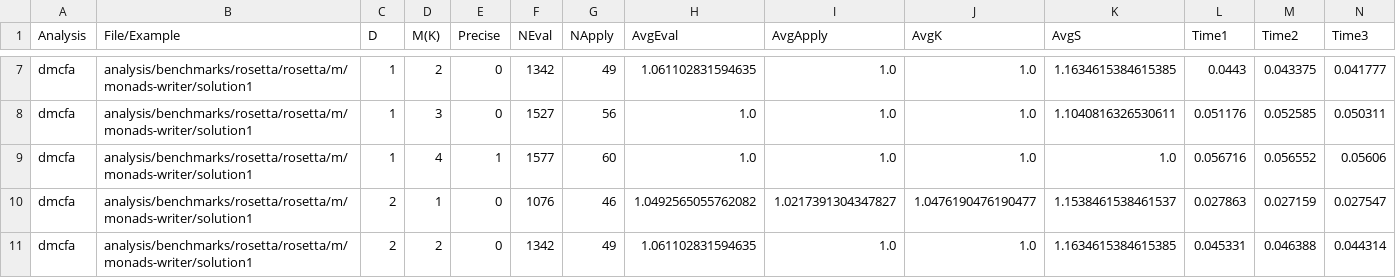
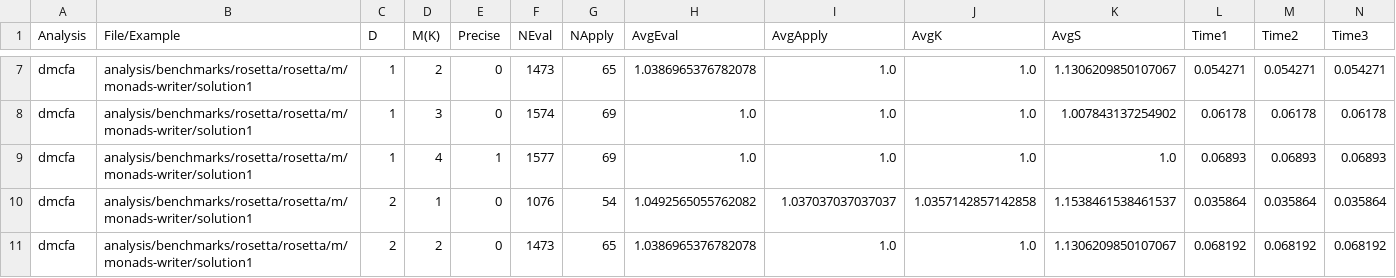
Before and after one commit to TimWhiting/koka, a CSV file: benchmarks/results/rosetta/rosetta/m/monads-writer/dmcfa-4-4.csv, drawn as a sheet; only a part is shown, gaps mark what is left out; the diff covers the shown part only; the diff names each change by its address in the sheet, - before the commit and + after, or states it on an @@ line.

```diff
--- a/benchmarks/results/rosetta/rosetta/m/monads-writer/dmcfa-4-4.csv
+++ b/benchmarks/results/rosetta/rosetta/m/monads-writer/dmcfa-4-4.csv
-F7 (NEval): 1342
+F7 (NEval): 1473
-G7 (NApply): 49
+G7 (NApply): 65
-H7 (AvgEval): 1.061102831594635
+H7 (AvgEval): 1.0386965376782078
-K7 (AvgS): 1.1634615384615385
+K7 (AvgS): 1.1306209850107067
-L7 (Time1): 0.0443
+L7 (Time1): 0.054271
-M7 (Time2): 0.043375
+M7 (Time2): 0.054271
-N7 (Time3): 0.041777
+N7 (Time3): 0.054271
-F8 (NEval): 1527
+F8 (NEval): 1574
-G8 (NApply): 56
+G8 (NApply): 69
-K8 (AvgS): 1.1040816326530611
+K8 (AvgS): 1.007843137254902
-L8 (Time1): 0.051176
+L8 (Time1): 0.06178
-M8 (Time2): 0.052585
+M8 (Time2): 0.06178
-N8 (Time3): 0.050311
+N8 (Time3): 0.06178
-G9 (NApply): 60
+G9 (NApply): 69
-L9 (Time1): 0.056716
+L9 (Time1): 0.06893
-M9 (Time2): 0.056552
+M9 (Time2): 0.06893
-N9 (Time3): 0.05606
+N9 (Time3): 0.06893
-G10 (NApply): 46
+G10 (NApply): 54
-I10 (AvgApply): 1.0217391304347827
+I10 (AvgApply): 1.037037037037037
-J10 (AvgK): 1.0476190476190477
+J10 (AvgK): 1.0357142857142858
-L10 (Time1): 0.027863
+L10 (Time1): 0.035864
-M10 (Time2): 0.027159
+M10 (Time2): 0.035864
-N10 (Time3): 0.027547
+N10 (Time3): 0.035864
-F11 (NEval): 1342
+F11 (NEval): 1473
-G11 (NApply): 49
+G11 (NApply): 65
-H11 (AvgEval): 1.061102831594635
+H11 (AvgEval): 1.0386965376782078
-K11 (AvgS): 1.1634615384615385
+K11 (AvgS): 1.1306209850107067
-L11 (Time1): 0.045331
+L11 (Time1): 0.068192
-M11 (Time2): 0.046388
+M11 (Time2): 0.068192
-N11 (Time3): 0.044314
+N11 (Time3): 0.068192
```
Also changed, not shown: 86 edited cells elsewhere in this file, benchmarks/results/suite/basic/dmcfa-4-4.csv, benchmarks/results/suite/nested-nondet/dmcfa-4-4.csv, 53 other files.
